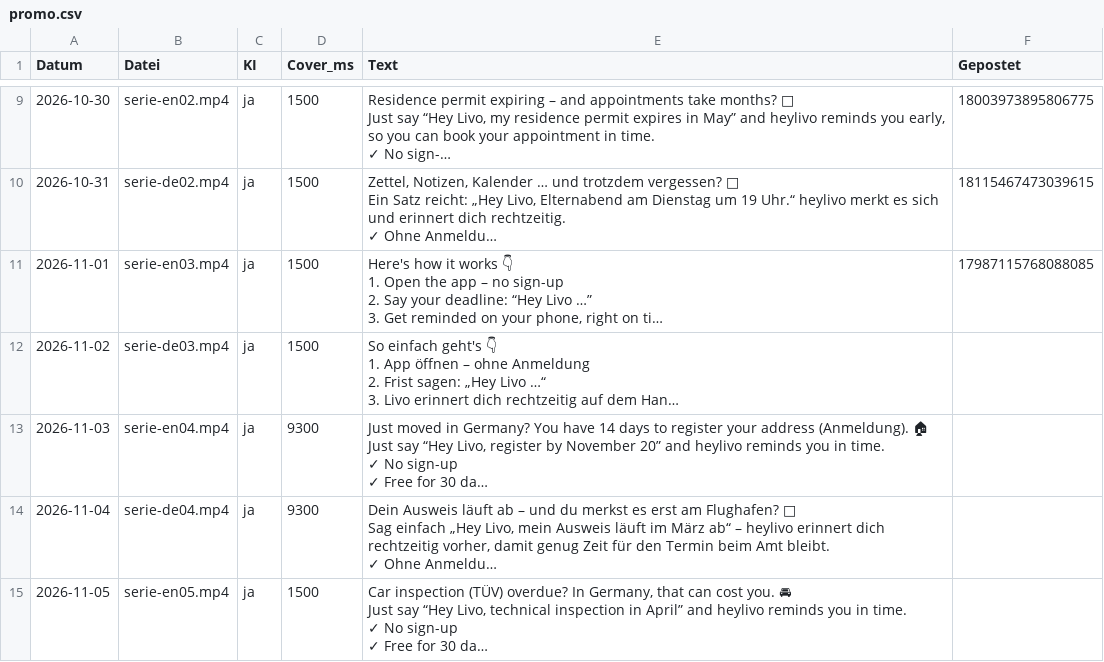
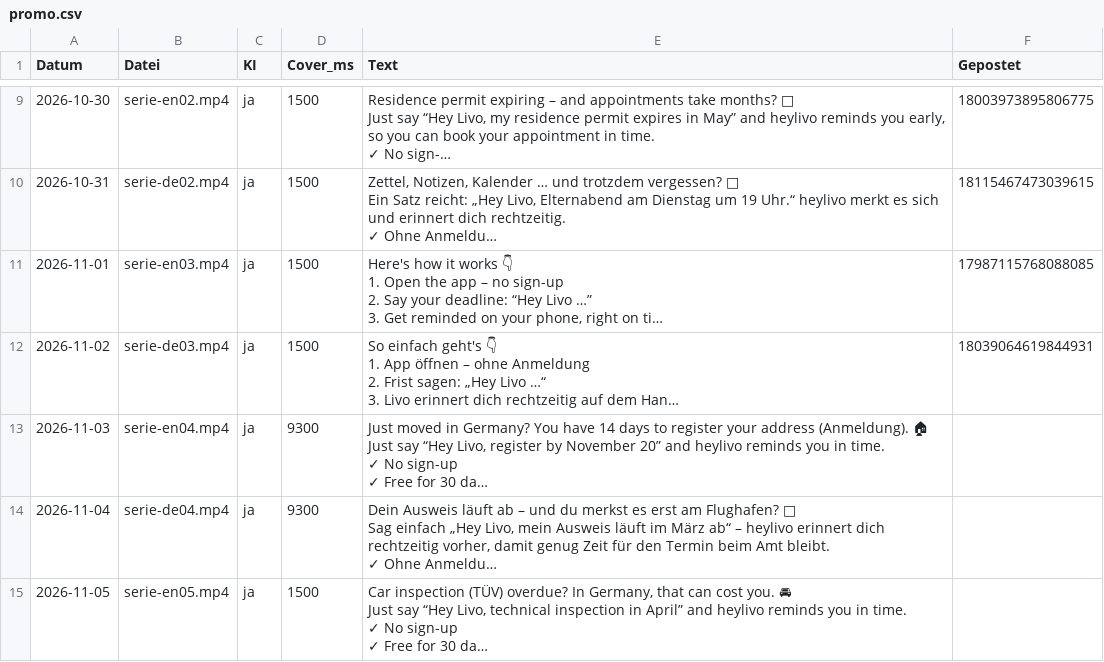
Before and after one commit to heylivo/heylivo.github.io, a CSV file: automation/promo/promo.csv, drawn as a sheet; only a part is shown, gaps mark what is left out; long unchanged cells end in …; the diff names each change by its address in the sheet, - before the commit and + after, or states it on an @@ line.

```diff
--- a/automation/promo/promo.csv
+++ b/automation/promo/promo.csv
-F12 (Gepostet): (empty)
+F12 (Gepostet): 18039064619844931
```
